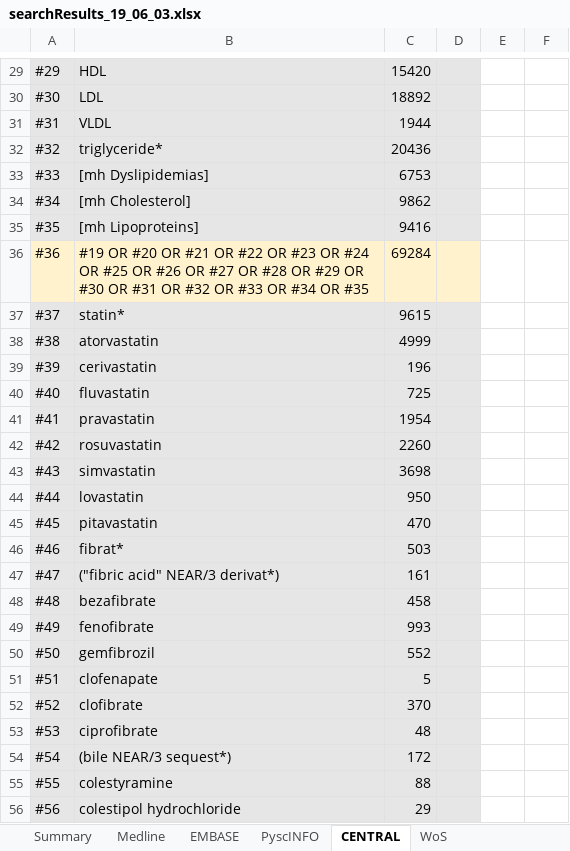
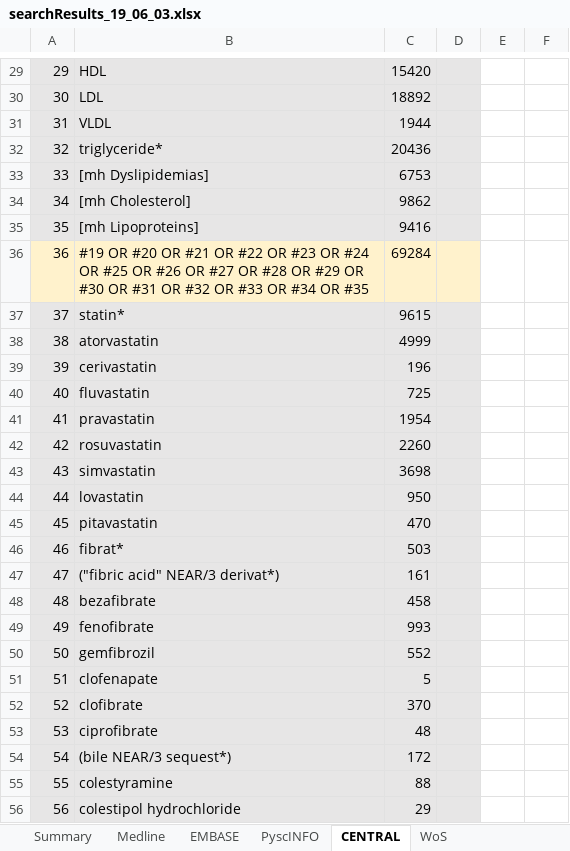
Before and after one commit to mcguinlu/thesis, an Excel workbook: data/sys-rev/searchResults_19_06_03.xlsx, sheet CENTRAL, drawn as a sheet; only a part is shown, gaps mark what is left out; values as stored, in another font and other column widths than the file's, no borders; the diff covers the shown part only; the diff names each change by its address in the sheet, - before the commit and + after, or states it on an @@ line.

```diff
--- a/data/sys-rev/searchResults_19_06_03.xlsx (sheet CENTRAL)
+++ b/data/sys-rev/searchResults_19_06_03.xlsx (sheet CENTRAL)
-A29: #29
+A29: 29
-A30: #30
+A30: 30
-A31: #31
+A31: 31
-A32: #32
+A32: 32
-A33: #33
+A33: 33
-A34: #34
+A34: 34
-A35: #35
+A35: 35
-A36: #36
+A36: 36
-A37: #37
+A37: 37
-A38: #38
+A38: 38
-A39: #39
+A39: 39
-A40: #40
+A40: 40
-A41: #41
+A41: 41
-A42: #42
+A42: 42
-A43: #43
+A43: 43
-A44: #44
+A44: 44
-A45: #45
+A45: 45
-A46: #46
+A46: 46
-A47: #47
+A47: 47
-A48: #48
+A48: 48
-A49: #49
+A49: 49
-A50: #50
+A50: 50
-A51: #51
+A51: 51
-A52: #52
+A52: 52
-A53: #53
+A53: 53
-A54: #54
+A54: 54
-A55: #55
+A55: 55
-A56: #56
+A56: 56
```
Also changed, not shown: 1 added row and 48 edited cells elsewhere in this sheet.
